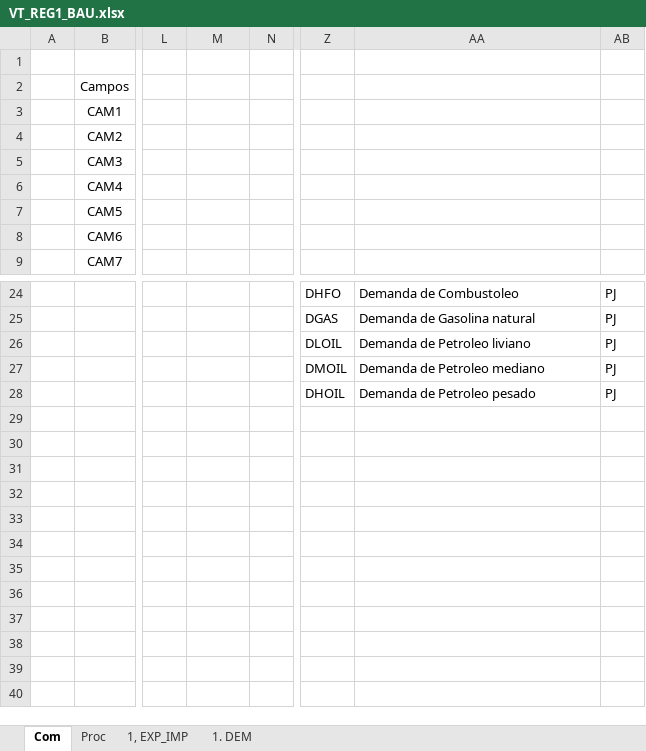
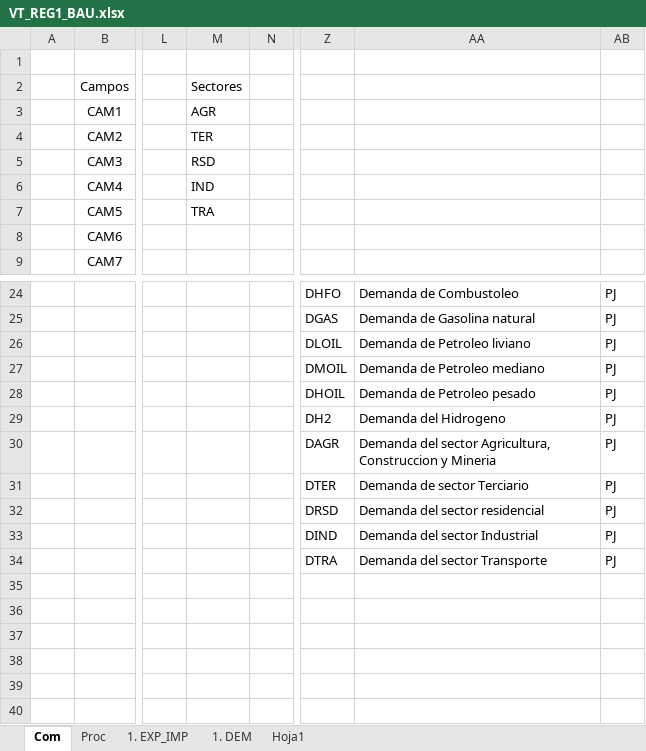
Before and after one commit to UIS-ECP/TIMES-UIS-v1-Nov, an Excel workbook: VT_REG1_BAU.xlsx, sheet Com, drawn as a sheet; only a part is shown, gaps mark what is left out; values as stored, in another font and other column widths than the file's, no borders; the diff names each change by its address in the sheet, - before the commit and + after, or states it on an @@ line.

Commit message:
Se agrego demanda variable en el tiempo por sectores de consumo y se agrego base de datos con informacion util

```diff
--- a/VT_REG1_BAU.xlsx (sheet Com)
+++ b/VT_REG1_BAU.xlsx (sheet Com)
-sheet tab: 1, EXP_IMP
+sheet tab: 1. EXP_IMP
+sheet tab: Hoja1
-M2: (empty)
+M2: Sectores
-M3: (empty)
+M3: AGR
-M4: (empty)
+M4: TER
-M5: (empty)
+M5: RSD
-M6: (empty)
+M6: IND
-M7: (empty)
+M7: TRA
-Z29: (empty)
+Z29: DH2
-AA29: (empty)
+AA29: Demanda del Hidrogeno
-AB29:AB34: (empty)
+AB29:AB34: PJ
-Z30: (empty)
+Z30: DAGR
-AA30: (empty)
+AA30: Demanda del sector Agricultura, Construccion y Mineria
-Z31: (empty)
+Z31: DTER
-AA31: (empty)
+AA31: Demanda de sector Terciario
-Z32: (empty)
+Z32: DRSD
-AA32: (empty)
+AA32: Demanda del sector residencial
-Z33: (empty)
+Z33: DIND
-AA33: (empty)
+AA33: Demanda del sector Industrial
-Z34: (empty)
+Z34: DTRA
-AA34: (empty)
+AA34: Demanda del sector Transporte
```
Also changed, not shown: sheet 1. DEM, sheet 1. EXP_IMP, formulas that keep their value, SysSettings.xlsx, 8 other files.
